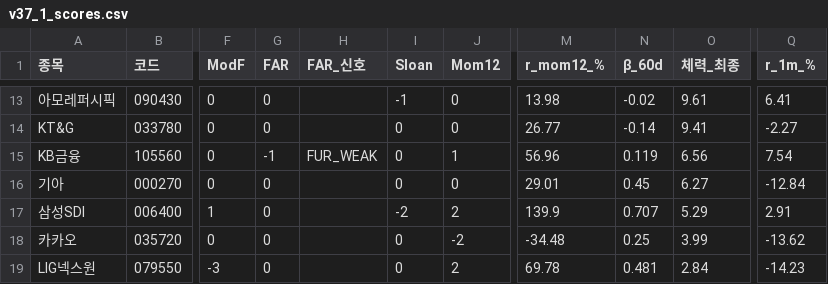
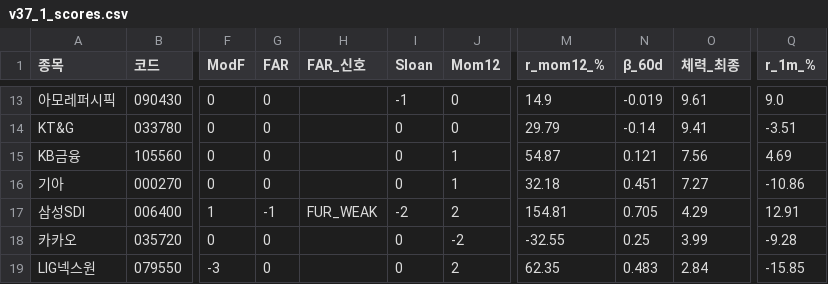
Before and after one commit to luminae21-source/jinwoo-quant-auto, a CSV file: docs/v37_1_scores.csv, drawn as a sheet; only a part is shown, gaps mark what is left out; the diff covers the shown part only; the diff names each change by its address in the sheet, - before the commit and + after, or states it on an @@ line.

```diff
--- a/docs/v37_1_scores.csv
+++ b/docs/v37_1_scores.csv
-M13 (r_mom12_%): 13.98
+M13 (r_mom12_%): 14.9
-N13 (β_60d): -0.02
+N13 (β_60d): -0.019
-Q13 (r_1m_%): 6.41
+Q13 (r_1m_%): 9.0
-M14 (r_mom12_%): 26.77
+M14 (r_mom12_%): 29.79
-Q14 (r_1m_%): -2.27
+Q14 (r_1m_%): -3.51
-G15 (FAR): -1
+G15 (FAR): 0
-H15 (FAR_신호): FUR_WEAK
+H15 (FAR_신호): (empty)
-M15 (r_mom12_%): 56.96
+M15 (r_mom12_%): 54.87
-N15 (β_60d): 0.119
+N15 (β_60d): 0.121
-O15 (체력_최종): 6.56
+O15 (체력_최종): 7.56
-Q15 (r_1m_%): 7.54
+Q15 (r_1m_%): 4.69
-J16 (Mom12): 0
+J16 (Mom12): 1
-M16 (r_mom12_%): 29.01
+M16 (r_mom12_%): 32.18
-N16 (β_60d): 0.45
+N16 (β_60d): 0.451
-O16 (체력_최종): 6.27
+O16 (체력_최종): 7.27
-Q16 (r_1m_%): -12.84
+Q16 (r_1m_%): -10.86
-G17 (FAR): 0
+G17 (FAR): -1
-H17 (FAR_신호): (empty)
+H17 (FAR_신호): FUR_WEAK
-M17 (r_mom12_%): 139.9
+M17 (r_mom12_%): 154.81
-N17 (β_60d): 0.707
+N17 (β_60d): 0.705
-O17 (체력_최종): 5.29
+O17 (체력_최종): 4.29
-Q17 (r_1m_%): 2.91
+Q17 (r_1m_%): 12.91
-M18 (r_mom12_%): -34.48
+M18 (r_mom12_%): -32.55
-Q18 (r_1m_%): -13.62
+Q18 (r_1m_%): -9.28
-M19 (r_mom12_%): 69.78
+M19 (r_mom12_%): 62.35
-N19 (β_60d): 0.481
+N19 (β_60d): 0.483
-Q19 (r_1m_%): -14.23
+Q19 (r_1m_%): -15.85
```
Also changed, not shown: 3 added rows, 3 removed rows and 26 edited cells elsewhere in this file, docs/overlay_scores.csv, docs/v36_scores_latest.csv, 10 other files.
